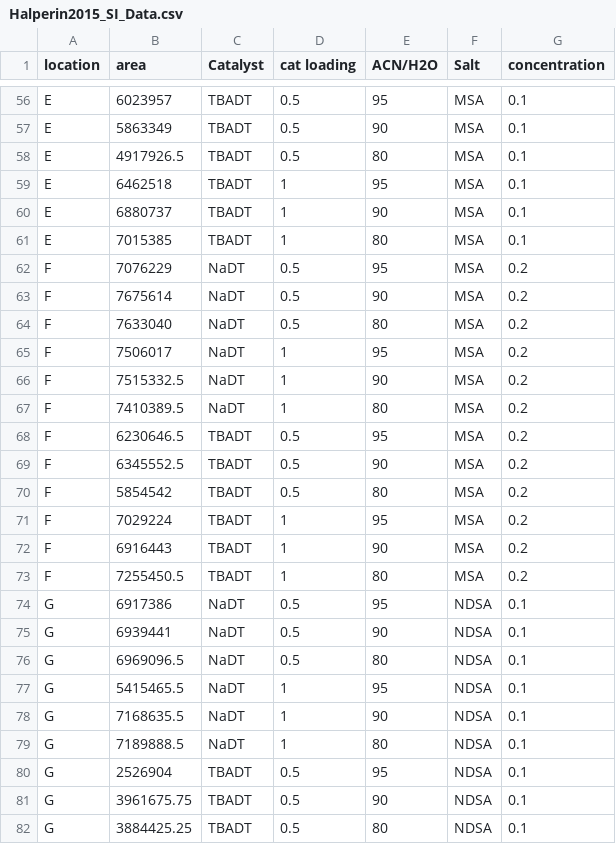
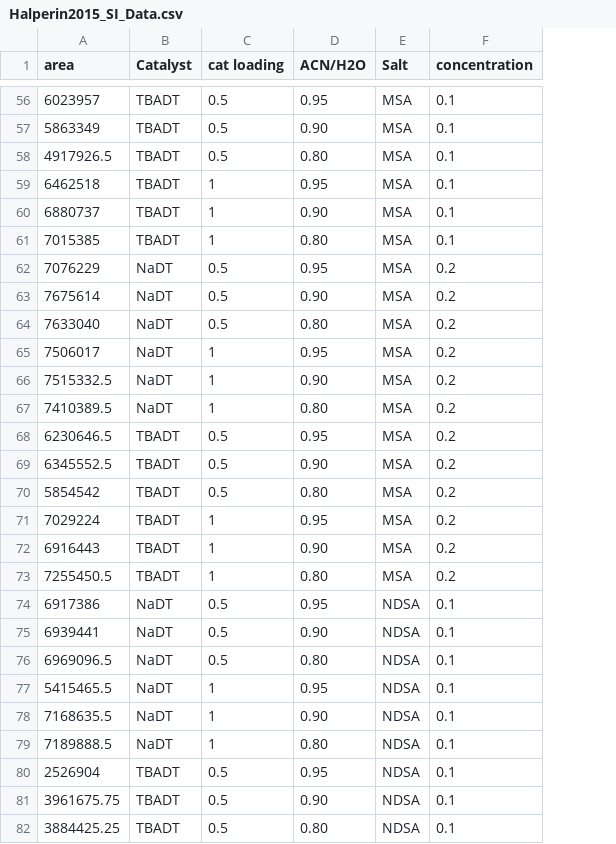
Before and after one commit to Paulilein/Halperin2015, a CSV file: Halperin2015_SI_Data.csv, drawn as a sheet; only a part is shown, gaps mark what is left out; removed rows and columns are numbered as before the commit, all else as after; the diff covers the shown part only; the diff names each change by its address in the sheet, - before the commit and + after, or states it on an @@ line.

```diff
--- a/Halperin2015_SI_Data.csv
+++ b/Halperin2015_SI_Data.csv
-column A (location), rows 56-82: E | E | E | E | E | E | F | F | F | F | F | F | F | F | F | F | F | F | G | G | G | G | G | G | G | G | G
-D56 (ACN/H2O): 95
+D56 (ACN/H2O): 0.95
-D57 (ACN/H2O): 90
+D57 (ACN/H2O): 0.90
-D58 (ACN/H2O): 80
+D58 (ACN/H2O): 0.80
-D59 (ACN/H2O): 95
+D59 (ACN/H2O): 0.95
-D60 (ACN/H2O): 90
+D60 (ACN/H2O): 0.90
-D61 (ACN/H2O): 80
+D61 (ACN/H2O): 0.80
-D62 (ACN/H2O): 95
+D62 (ACN/H2O): 0.95
-D63 (ACN/H2O): 90
+D63 (ACN/H2O): 0.90
-D64 (ACN/H2O): 80
+D64 (ACN/H2O): 0.80
-D65 (ACN/H2O): 95
+D65 (ACN/H2O): 0.95
-D66 (ACN/H2O): 90
+D66 (ACN/H2O): 0.90
-D67 (ACN/H2O): 80
+D67 (ACN/H2O): 0.80
-D68 (ACN/H2O): 95
+D68 (ACN/H2O): 0.95
-D69 (ACN/H2O): 90
+D69 (ACN/H2O): 0.90
-D70 (ACN/H2O): 80
+D70 (ACN/H2O): 0.80
-D71 (ACN/H2O): 95
+D71 (ACN/H2O): 0.95
-D72 (ACN/H2O): 90
+D72 (ACN/H2O): 0.90
-D73 (ACN/H2O): 80
+D73 (ACN/H2O): 0.80
-D74 (ACN/H2O): 95
+D74 (ACN/H2O): 0.95
-D75 (ACN/H2O): 90
+D75 (ACN/H2O): 0.90
-D76 (ACN/H2O): 80
+D76 (ACN/H2O): 0.80
-D77 (ACN/H2O): 95
+D77 (ACN/H2O): 0.95
-D78 (ACN/H2O): 90
+D78 (ACN/H2O): 0.90
-D79 (ACN/H2O): 80
+D79 (ACN/H2O): 0.80
-D80 (ACN/H2O): 95
+D80 (ACN/H2O): 0.95
-D81 (ACN/H2O): 90
+D81 (ACN/H2O): 0.90
-D82 (ACN/H2O): 80
+D82 (ACN/H2O): 0.80
```
Also changed, not shown: 69 edited cells elsewhere in this file, 1 other file.
